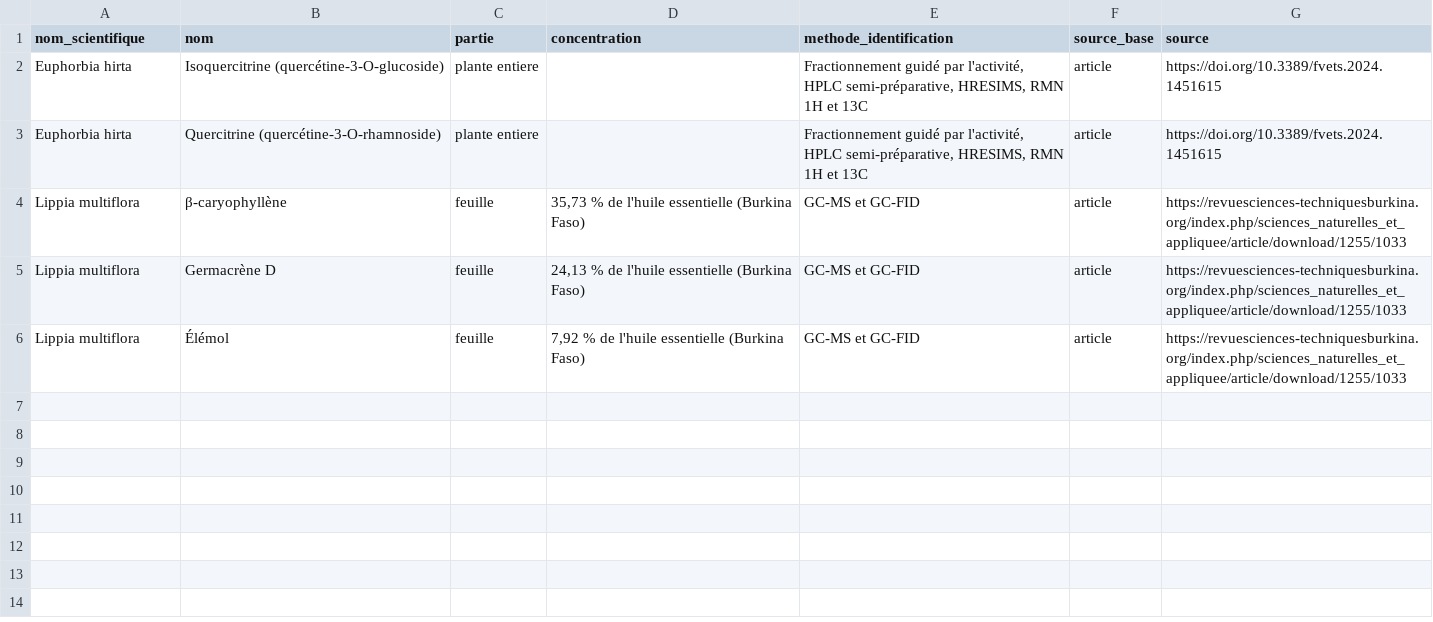
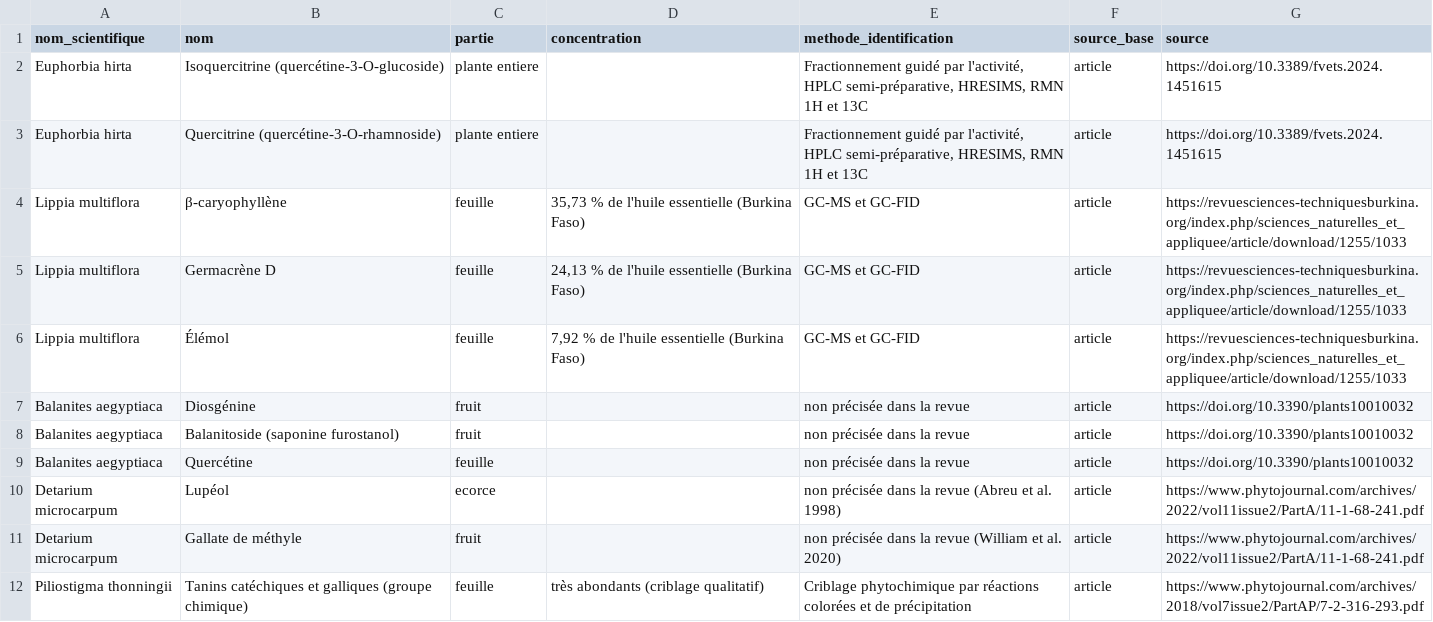
Before and after one commit to aywin/sankofa-ai, a CSV file: docs/recherche/lot-A/composes.csv, drawn as a sheet; the diff names each change by its address in the sheet, - before the commit and + after, or states it on an @@ line.

```diff
--- a/docs/recherche/lot-A/composes.csv
+++ b/docs/recherche/lot-A/composes.csv
+row 7: Balanites aegyptiaca | Diosgénine | fruit |  | non précisée dans la revue | article | https://doi.org/10.3390/plants10010032
+row 8: Balanites aegyptiaca | Balanitoside (saponine furostanol) | fruit |  | non précisée dans la revue | article | https://doi.org/10.3390/plants10010032
+row 9: Balanites aegyptiaca | Quercétine | feuille |  | non précisée dans la revue | article | https://doi.org/10.3390/plants10010032
+row 10: Detarium microcarpum | Lupéol | ecorce |  | non précisée dans la revue (Abreu et al. 1998) | article | https://www.phytojournal.com/archives/2022/vol11issue2/PartA/11-1-68-241.pdf
+row 11: Detarium microcarpum | Gallate de méthyle | fruit |  | non précisée dans la revue (William et al. 2020) | article | https://www.phytojournal.com/archives/2022/vol11issue2/PartA/11-1-68-241.pdf
+row 12: Piliostigma thonningii | Tanins catéchiques et galliques (groupe chimique) | feuille | très abondants (criblage qualitatif) | Criblage phytochimique par réactions colorées et de précipitation | article | https://www.phytojournal.com/archives/2018/vol7issue2/PartAP/7-2-316-293.pdf
```
Also changed, not shown: docs/recherche/lot-A/etudes.csv, 7 other files.
